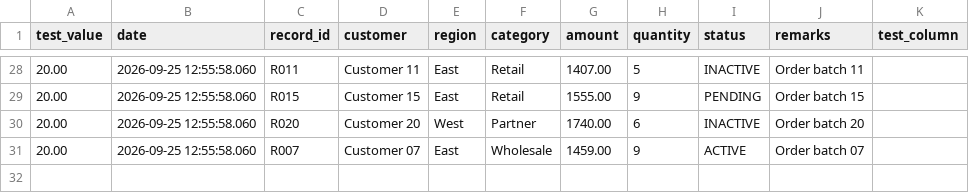
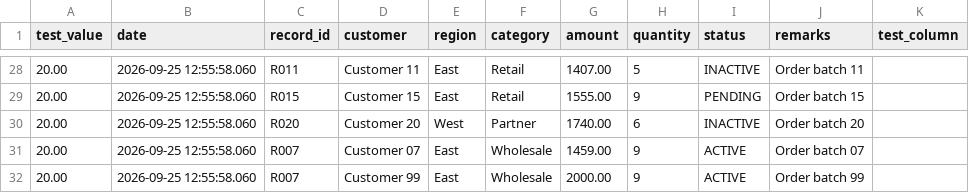
Before and after one commit to GaneshkumarSugumaran13/MyLearning, a CSV file: new_sample_30.csv, drawn as a sheet; only a part is shown, gaps mark what is left out.

Commit message:
group orders

```diff
--- a/new_sample_30.csv
+++ b/new_sample_30.csv
@@ -31 +31,2 @@ test_value,date,record_id,customer,region,category,amount,quantity,status,remark
 20.00,2026-09-25 12:55:58.060,R007,Customer 07,East,Wholesale,1459.00,9,ACTIVE,Order batch 07,
+20.00,2026-09-25 12:55:58.060,R007,Customer 99,East,Wholesale,2000.00,9,ACTIVE,Order batch 99,
```
Also changed, not shown: legacy_sample_30.csv, 2 other files.
